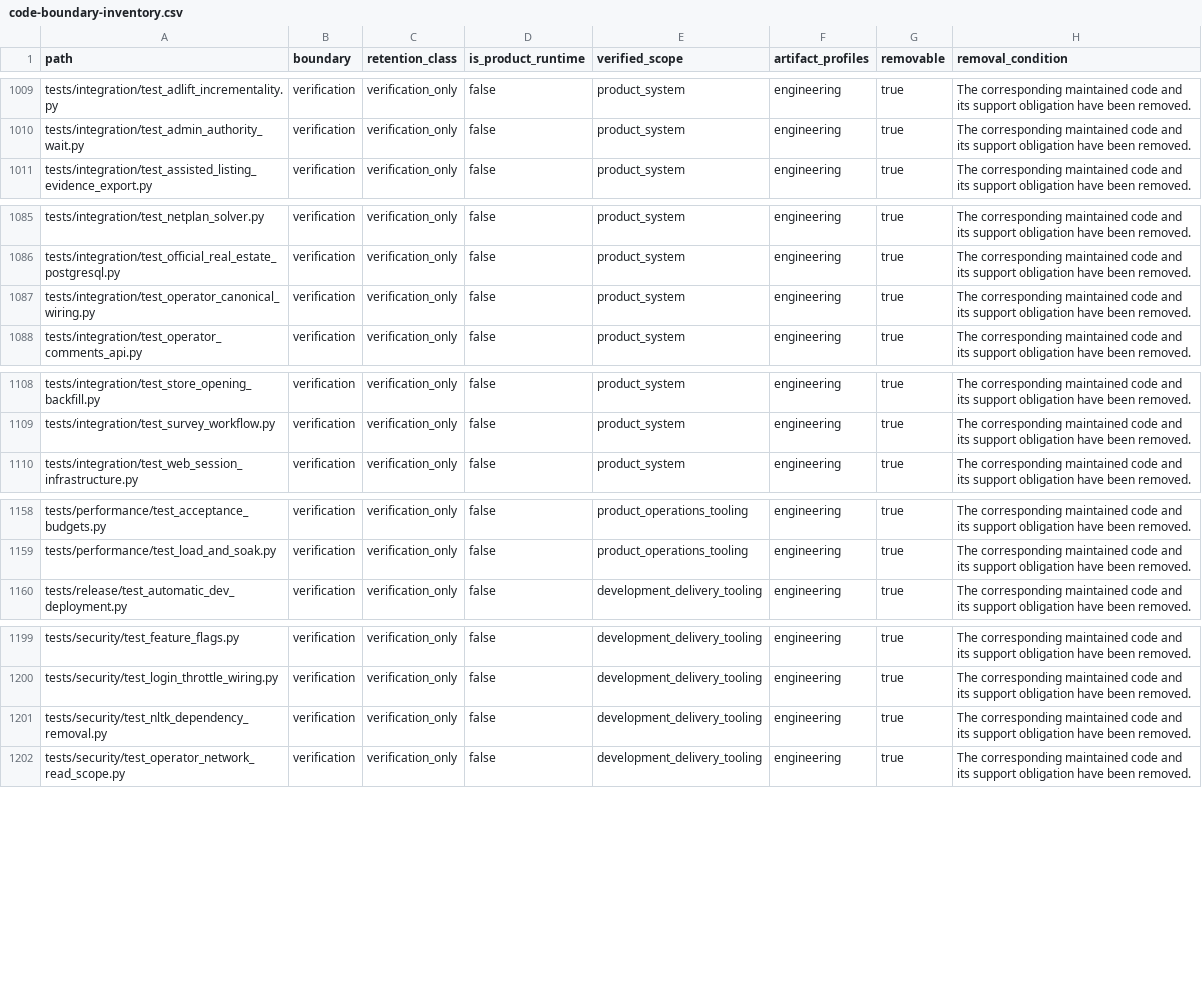
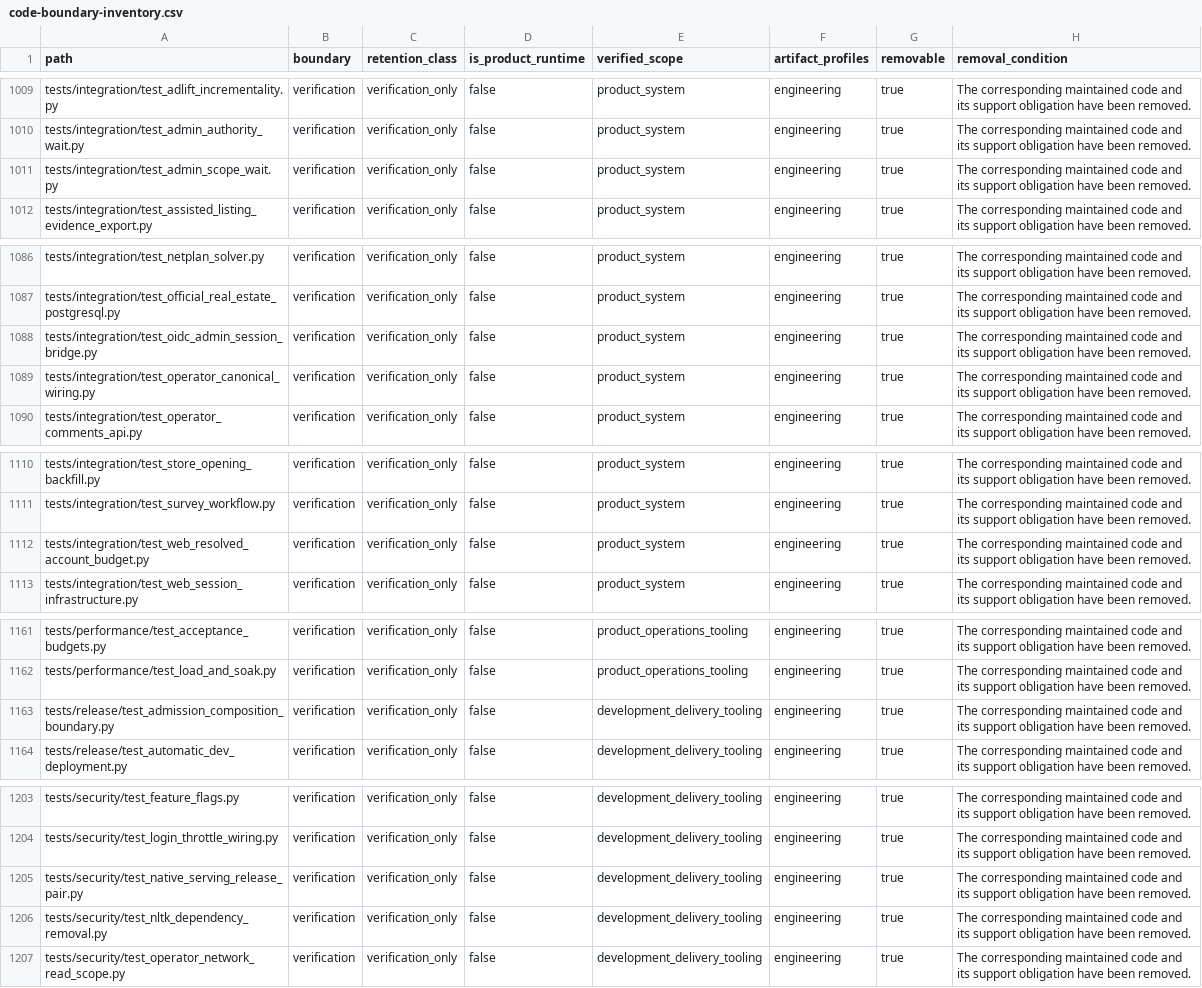
Before and after one commit to alfloop-dev/odayplus, a CSV file: docs/audits/code-boundary-inventory.csv, drawn as a sheet; only a part is shown, gaps mark what is left out; the diff names each change by its address in the sheet, - before the commit and + after, or states it on an @@ line.

```diff
--- a/docs/audits/code-boundary-inventory.csv
+++ b/docs/audits/code-boundary-inventory.csv
+row 1011: tests/integration/test_admin_scope_wait.py | verification | verification_only | false | product_system | engineering | true | The corresponding maintained code and its support obligation have been removed.
+row 1088: tests/integration/test_oidc_admin_session_bridge.py | verification | verification_only | false | product_system | engineering | true | The corresponding maintained code and its support obligation have been removed.
+row 1112: tests/integration/test_web_resolved_account_budget.py | verification | verification_only | false | product_system | engineering | true | The corresponding maintained code and its support obligation have been removed.
+row 1163: tests/release/test_admission_composition_boundary.py | verification | verification_only | false | development_delivery_tooling | engineering | true | The corresponding maintained code and its support obligation have been removed.
+row 1205: tests/security/test_native_serving_release_pair.py | verification | verification_only | false | development_delivery_tooling | engineering | true | The corresponding maintained code and its support obligation have been removed.
```
Also changed, not shown: 25 other files.
